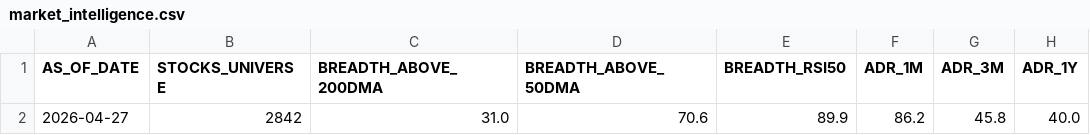
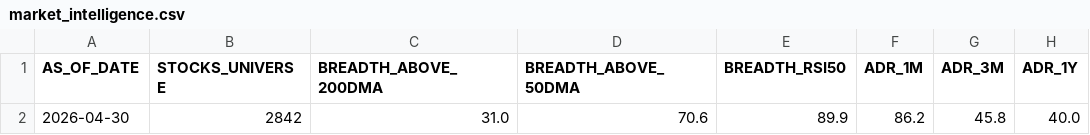
Before and after one commit to rajkshroff/multibagger-alerts, a CSV file: market_intelligence.csv, drawn as a sheet; only a part is shown; the diff names each change by its address in the sheet, - before the commit and + after, or states it on an @@ line.

```diff
--- a/market_intelligence.csv
+++ b/market_intelligence.csv
-A2 (AS_OF_DATE): 2026-04-27
+A2 (AS_OF_DATE): 2026-04-30
```
Also changed, not shown: early_alerts.csv, identity_canonical.csv, 5 other files.
